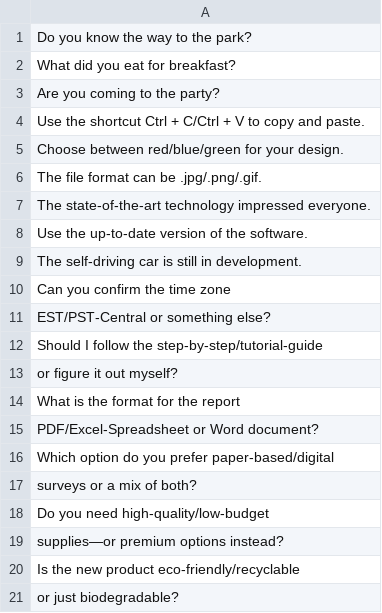
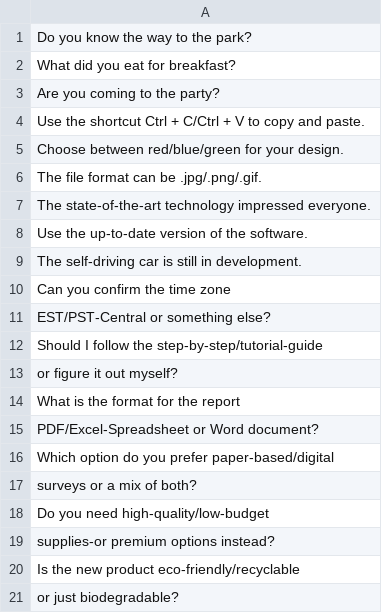
Before and after one commit to PhongsaphatAunasri/space_typing, a CSV file: assets/csv/lesson16.csv, drawn as a sheet.

```diff
--- a/assets/csv/lesson16.csv
+++ b/assets/csv/lesson16.csv
@@ -18,3 +18,3 @@ surveys or a mix of both? ,
 Do you need high-quality/low-budget ,
-supplies—or premium options instead? ,
+supplies-or premium options instead? ,
 Is the new product eco-friendly/recyclable ,
```
Also changed, not shown: 17 other files.
